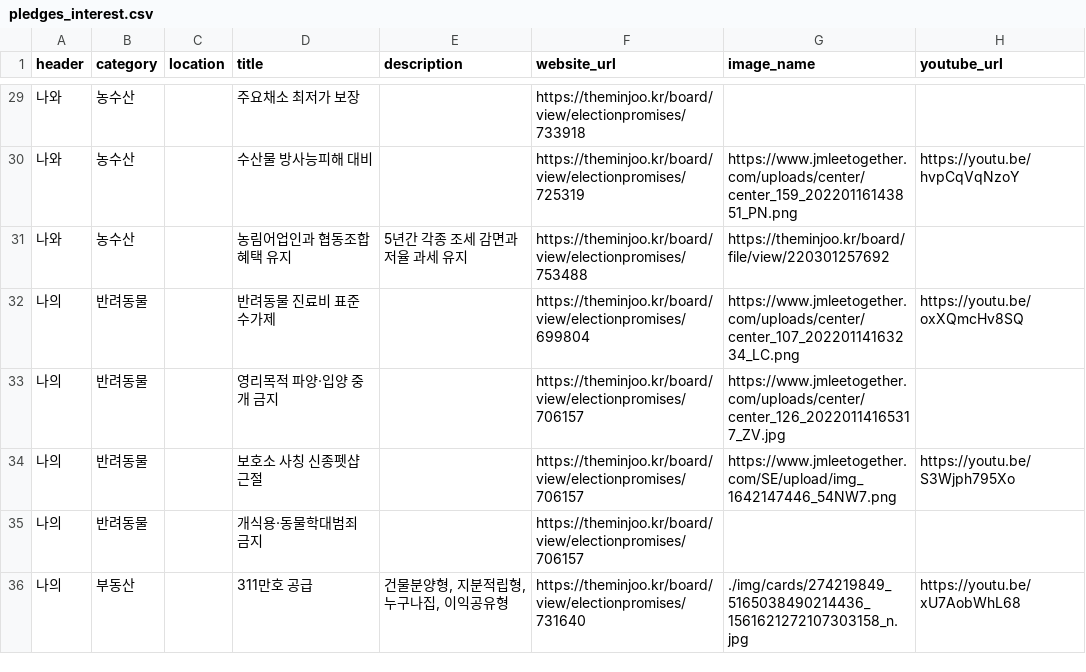
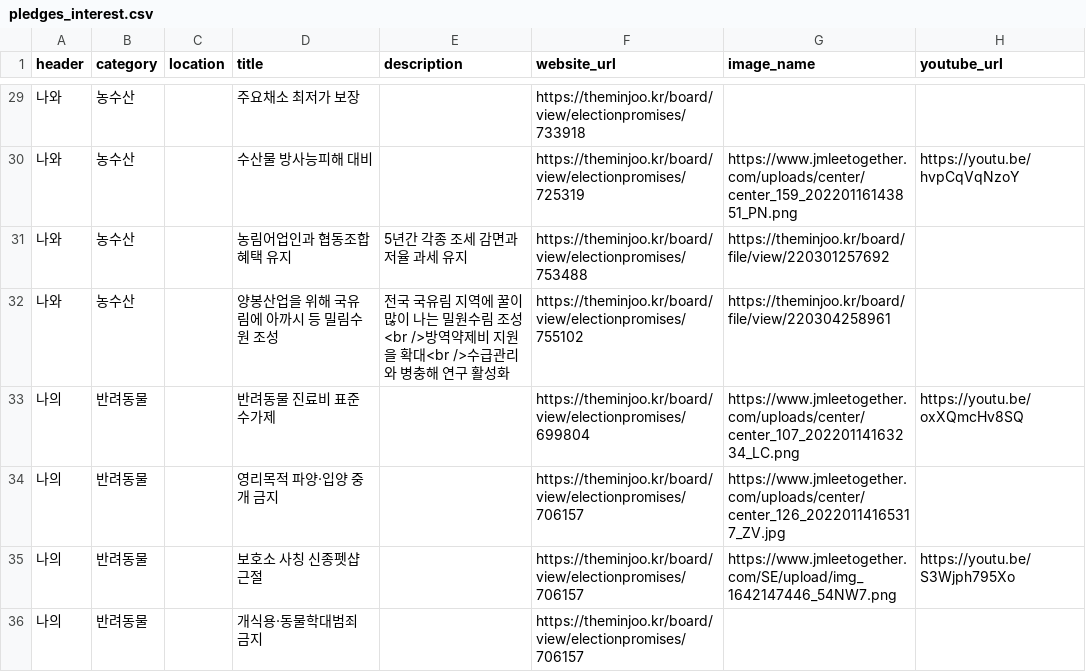
Before and after one commit to p4u-jm/p4u-jm.github.io, a CSV file: data/pledges_interest.csv, drawn as a sheet; only a part is shown, gaps mark what is left out; the shorter side is filled out with more unchanged rows.

Commit message:
Update pledges_interest.csv

```diff
--- a/data/pledges_interest.csv
+++ b/data/pledges_interest.csv
@@ -31,2 +31,3 @@
 나와,농수산,,농림어업인과 협동조합 혜택 유지,5년간 각종 조세 감면과 저율 과세 유지,https://theminjoo.kr/board/view/electionpromises/753488,https://theminjoo.kr/board/file/view/220301257692,
+나와,농수산,,양봉산업을 위해 국유림에 아까시 등 밀림수원 조성,전국 국유림 지역에 꿀이 많이 나는 밀원수림 조성<br />방역약제비 지원을 확대<br />수급관리와 병충해 연구 활성화,https://theminjoo.kr/board/view/electionpromises/755102,https://theminjoo.kr/board/file/view/220304258961,
 나의,반려동물,,반려동물 진료비 표준수가제,,https://theminjoo.kr/board/view/electionpromises/699804,https://www.jmleetogether.com/uploads/center/center_107_20220114163234_LC.png,https://youtu.be/oxXQmcHv8SQ
```
